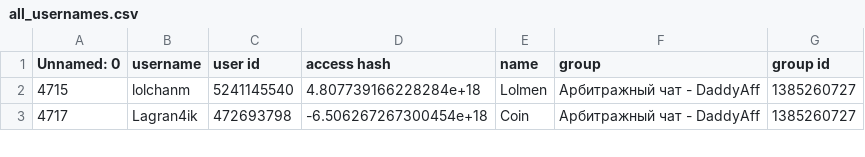
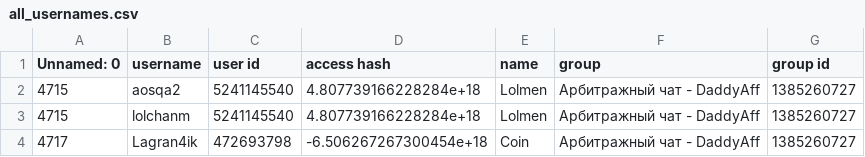
Before and after one commit to abdulselamT/-84-585250618, a CSV file: all_usernames.csv, drawn as a sheet; only a part is shown; the diff names each change by its address in the sheet, - before the commit and + after, or states it on an @@ line.

Commit message:
Update all_usernames.csv

```diff
--- a/all_usernames.csv
+++ b/all_usernames.csv
+row 2: 4715 | aosqa2 | 5241145540 | 4.807739166228284e+18 | Lolmen | Арбитражный чат - DaddyAff | 1385260727
```
